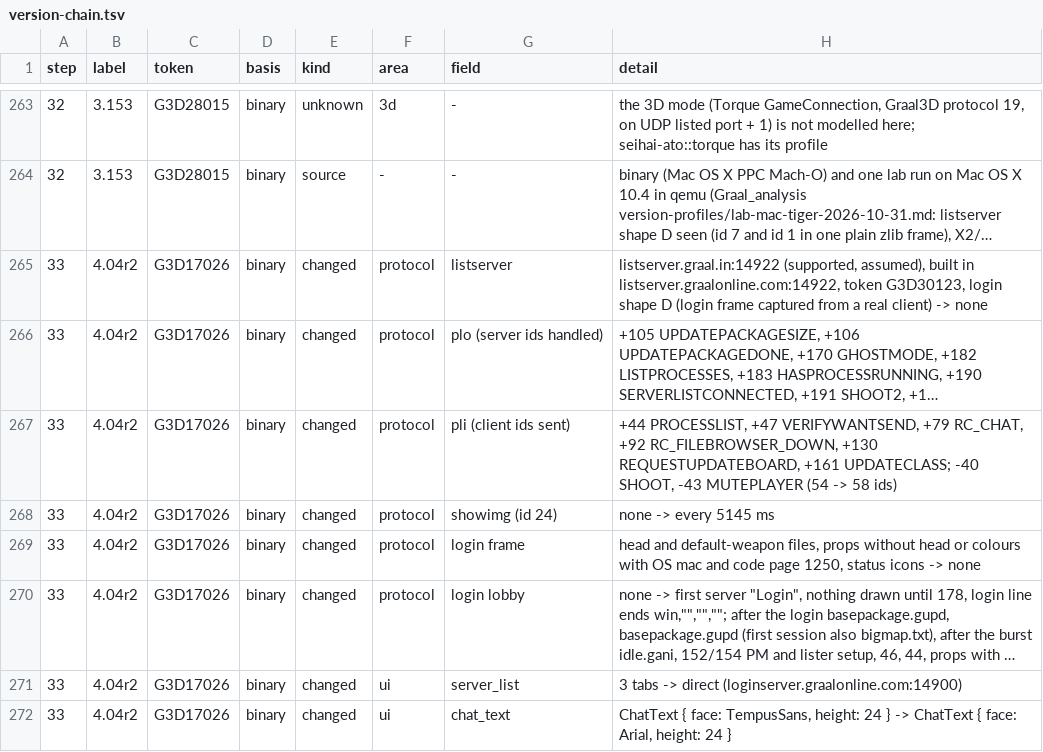
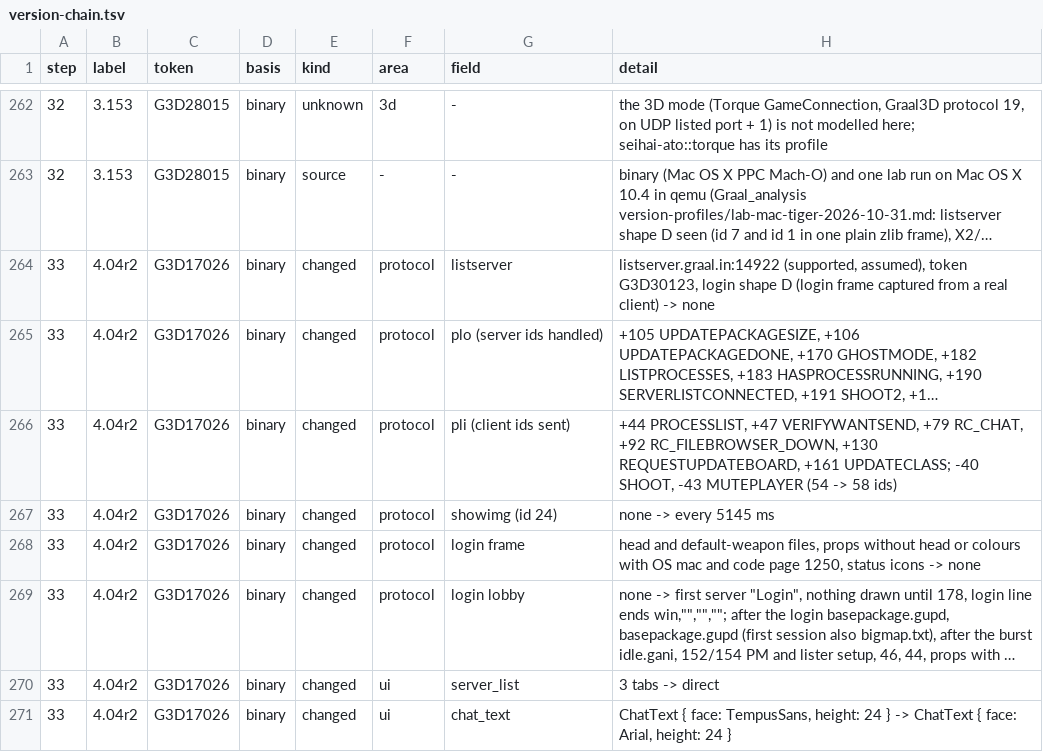
Before and after one commit to squirelworks/seihai, a TSV file: documentation/version-chain.tsv, drawn as a sheet; only a part is shown, gaps mark what is left out; long unchanged cells end in …; addresses are those after the commit; the diff covers the shown part only; the diff names each change by its address in the sheet, - before the commit and + after, or states it on an @@ line.

```diff
--- a/documentation/version-chain.tsv
+++ b/documentation/version-chain.tsv
-H264 (detail): …(supported, assumed), built in listserver.graalonline.com:14922, token G3D30123,…
+H264 (detail): …(supported, assumed), token G3D30123,…
-H270 (detail): 3 tabs -> direct (loginserver.graalonline.com:14900)
+H270 (detail): 3 tabs -> direct
```
Also changed, not shown: 1 removed row and 10 edited cells elsewhere in this file, crates/seihai-core/src/protocol/profile_toml.tsv, 16 other files.
